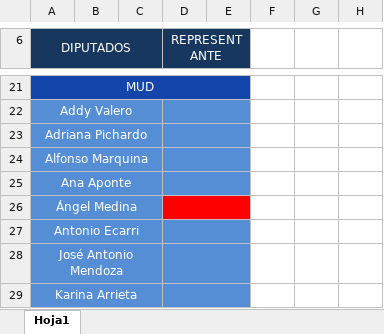
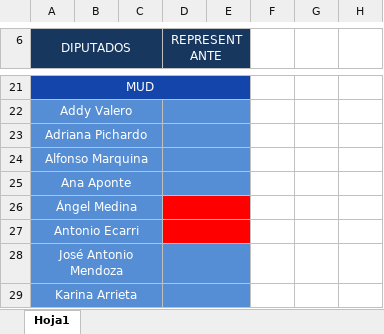
Before and after one commit to cuevasrja/mapismun, an Excel workbook: matri/an.xlsx, sheet Hoja1, drawn as a sheet; only a part is shown, gaps mark what is left out; values as stored, in another font and other column widths than the file's, no borders; charts and pictures not drawn; the diff names each change by its address in the sheet, - before the commit and + after, or states it on an @@ line.

Commit message:
matricula IMAMUN y ARMUN

```diff
--- a/matri/an.xlsx (sheet Hoja1)
+++ b/matri/an.xlsx (sheet Hoja1)
-D27:E27 fill: #558ED5
+D27:E27 fill: #FF0000
```
Also changed, not shown: matri/cim.xlsx, matri/cpfde_an.xlsx.
